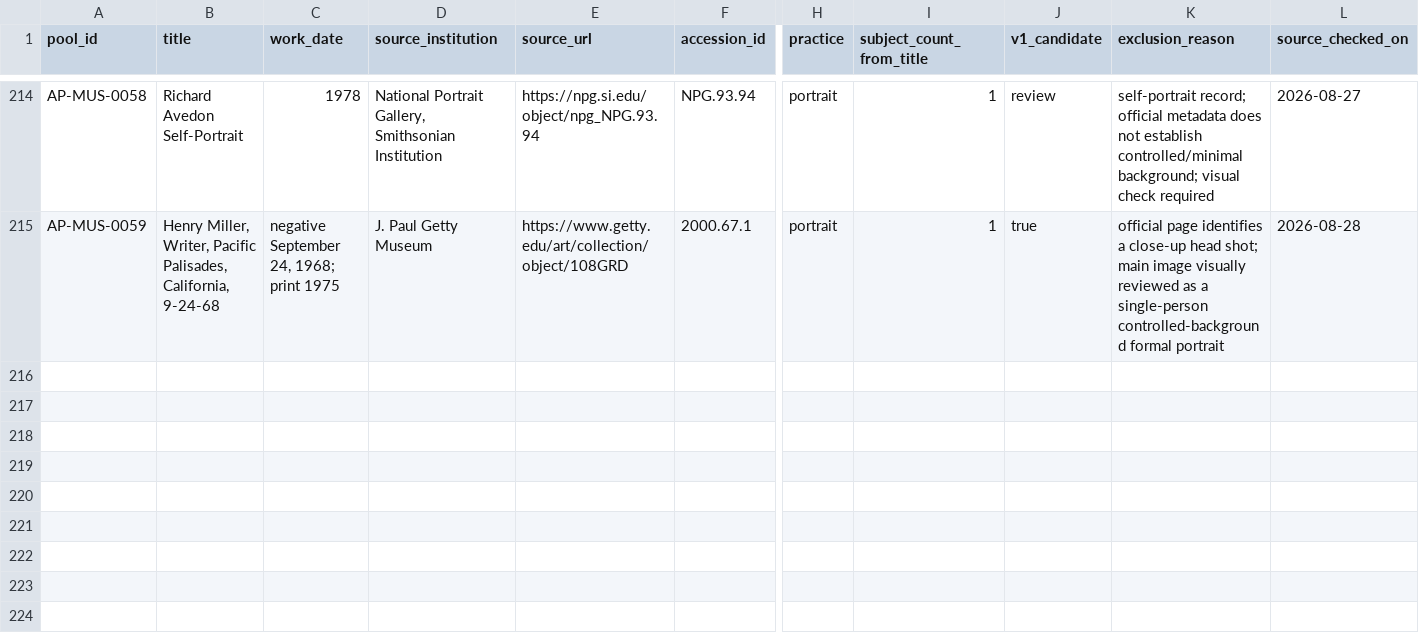
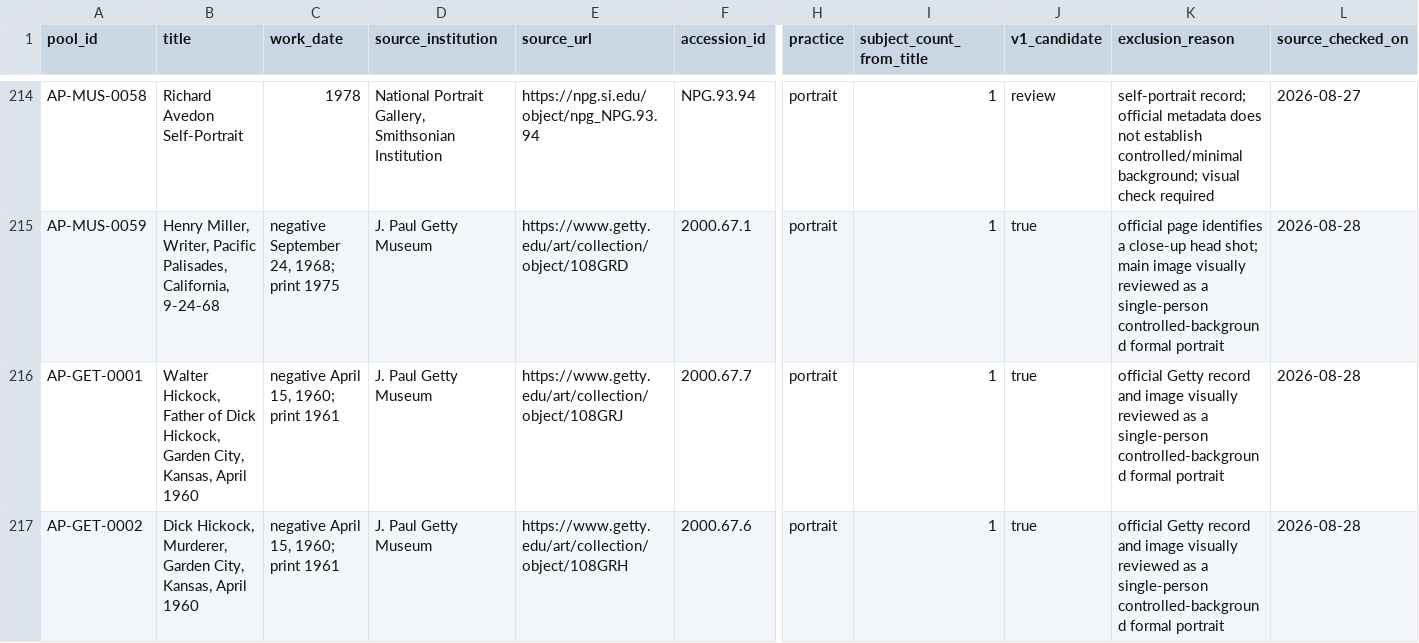
Before and after one commit to Lucian1u/avedon-portrait-skill, a CSV file: research/reference-pool.csv, drawn as a sheet; only a part is shown, gaps mark what is left out; rows hold the shown columns only; the diff names each change by its address in the sheet, - before the commit and + after, or states it on an @@ line.

Commit message:
Complete runtime execution and visual validation

```diff
--- a/research/reference-pool.csv
+++ b/research/reference-pool.csv
+row 216: AP-GET-0001 | Walter Hickock, Father of Dick Hickock, Garden City, Kansas, April 1960 | negative April 15, 1960; print 1961 | J. Paul Getty Museum | https://www.getty.edu/art/collection/object/108GRJ | 2000.67.7 | portrait | 1 | true | official Getty record and image visually reviewed as a single-person controlled-background formal portrait | 2026-08-28
+row 217: AP-GET-0002 | Dick Hickock, Murderer, Garden City, Kansas, April 1960 | negative April 15, 1960; print 1961 | J. Paul Getty Museum | https://www.getty.edu/art/collection/object/108GRH | 2000.67.6 | portrait | 1 | true | official Getty record and image visually reviewed as a single-person controlled-background formal portrait | 2026-08-28
```
Also changed, not shown: 28 other files.
